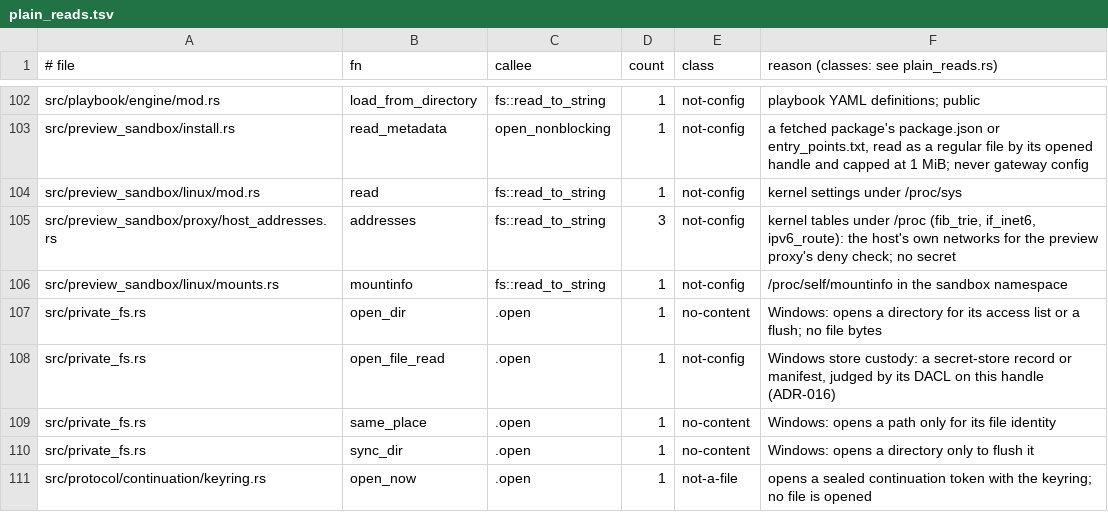
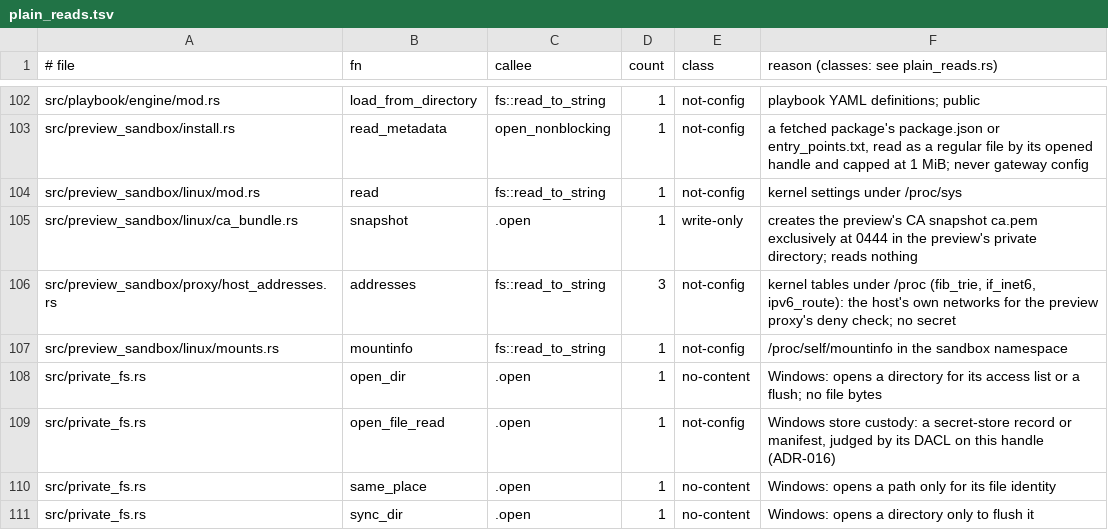
Before and after one commit to MikkoParkkola/mcp-gateway, a TSV file: src/gateway/meta_mcp/boundary_pins/plain_reads.tsv, drawn as a sheet; only a part is shown, gaps mark what is left out; the shorter side is filled out with more unchanged rows.

```diff
--- a/src/gateway/meta_mcp/boundary_pins/plain_reads.tsv
+++ b/src/gateway/meta_mcp/boundary_pins/plain_reads.tsv
@@ -104,2 +104,3 @@ src/preview_sandbox/install.rs	read_metadata	open_nonblocking	1	not-config	a fet
 src/preview_sandbox/linux/mod.rs	read	fs::read_to_string	1	not-config	kernel settings under /proc/sys
+src/preview_sandbox/linux/ca_bundle.rs	snapshot	.open	1	write-only	creates the preview's CA snapshot ca.pem exclusively at 0444 in the preview's private directory; reads nothing
 src/preview_sandbox/proxy/host_addresses.rs	addresses	fs::read_to_string	3	not-config	kernel tables under /proc (fib_trie, if_inet6, ipv6_route): the host's own networks for the preview proxy's deny check; no secret
```
Also changed, not shown: 12 other files.
